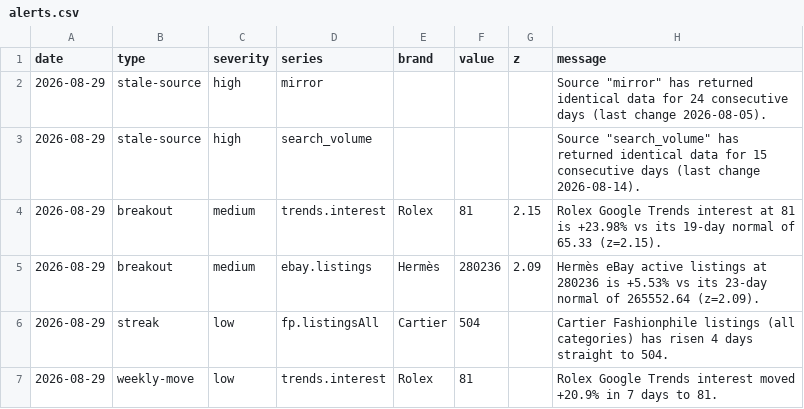
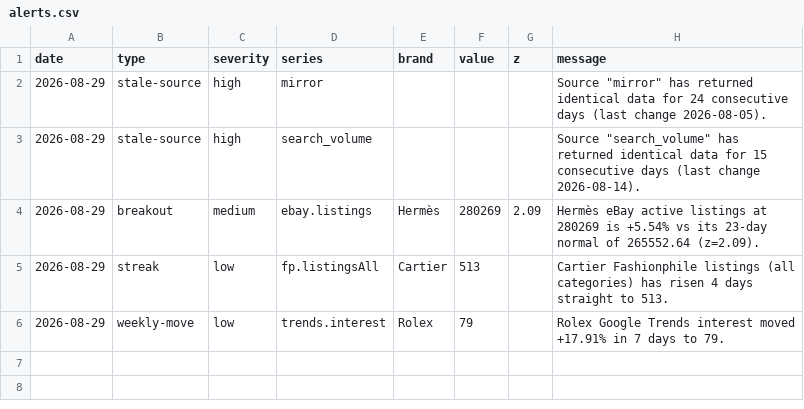
Before and after one commit to elibarzvi/demand-desk, a CSV file: data/exports/alerts.csv, drawn as a sheet.

```diff
--- a/data/exports/alerts.csv
+++ b/data/exports/alerts.csv
@@ -3,5 +3,4 @@ date,type,severity,series,brand,value,z,message
 2026-08-29,stale-source,high,search_volume,,,,"Source ""search_volume"" has returned identical data for 15 consecutive days (last change 2026-08-14)."
-2026-08-29,breakout,medium,trends.interest,Rolex,81,2.15,Rolex Google Trends interest at 81 is +23.98% vs its 19-day normal of 65.33 (z=2.15).
-2026-08-29,breakout,medium,ebay.listings,Hermès,280236,2.09,Hermès eBay active listings at 280236 is +5.53% vs its 23-day normal of 265552.64 (z=2.09).
-2026-08-29,streak,low,fp.listingsAll,Cartier,504,,Cartier Fashionphile listings (all categories) has risen 4 days straight to 504.
-2026-08-29,weekly-move,low,trends.interest,Rolex,81,,Rolex Google Trends interest moved +20.9% in 7 days to 81.
+2026-08-29,breakout,medium,ebay.listings,Hermès,280269,2.09,Hermès eBay active listings at 280269 is +5.54% vs its 23-day normal of 265552.64 (z=2.09).
+2026-08-29,streak,low,fp.listingsAll,Cartier,513,,Cartier Fashionphile listings (all categories) has risen 4 days straight to 513.
+2026-08-29,weekly-move,low,trends.interest,Rolex,79,,Rolex Google Trends interest moved +17.91% in 7 days to 79.
```
Also changed, not shown: data/exports/fp-sell-through.csv, data/exports/fp-sold.csv, 12 other files.
